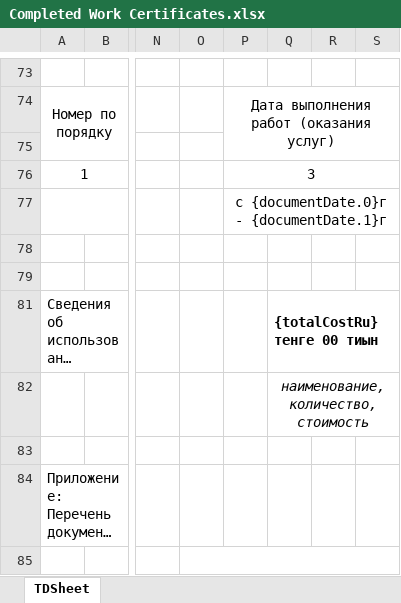
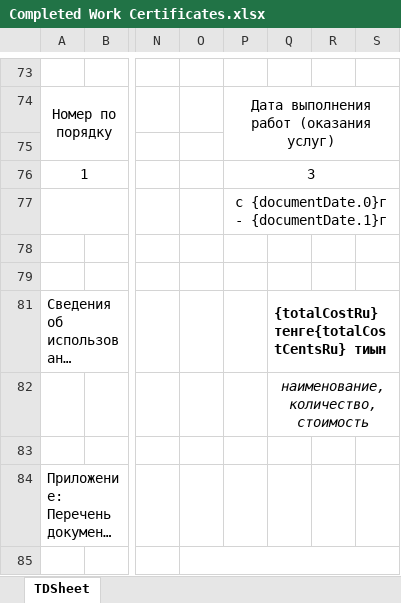
Before and after one commit to Zaccal/Docify, an Excel workbook: apps/excel-service/templates/NomadDocs/Completed Work Certificates.xlsx, sheet TDSheet, drawn as a sheet; only a part is shown, gaps mark what is left out; long unchanged cells end in …; values as stored, in another font and other column widths than the file's, no borders; the diff names each change by its address in the sheet, - before the commit and + after, or states it on an @@ line.

```diff
--- a/apps/excel-service/templates/NomadDocs/Completed Work Certificates.xlsx (sheet TDSheet)
+++ b/apps/excel-service/templates/NomadDocs/Completed Work Certificates.xlsx (sheet TDSheet)
-Q81: {totalCostRu} тенге 00 тиын
+Q81: {totalCostRu} тенге{totalCostCentsRu} тиын
```
Also changed, not shown: apps/excel-service/templates/NomadDocs/Tax Invoice.xlsx, apps/excel-service/templates/XANSHA/Cash Receipt Order.xlsx, 12 other files.
